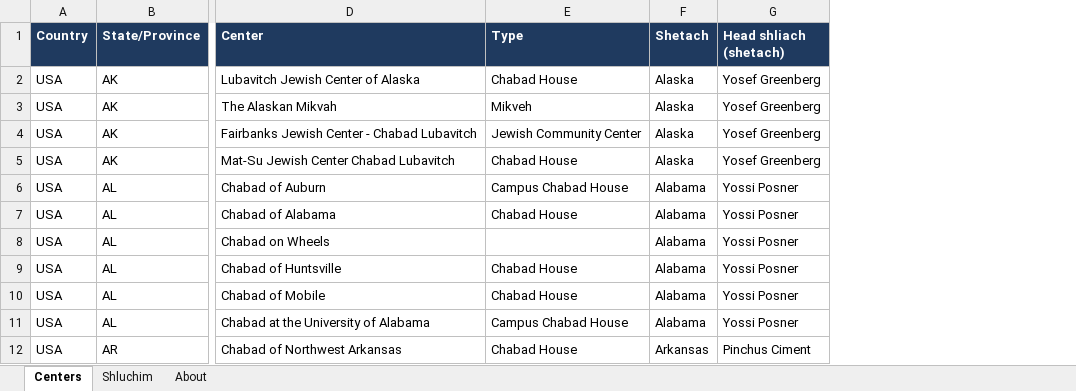
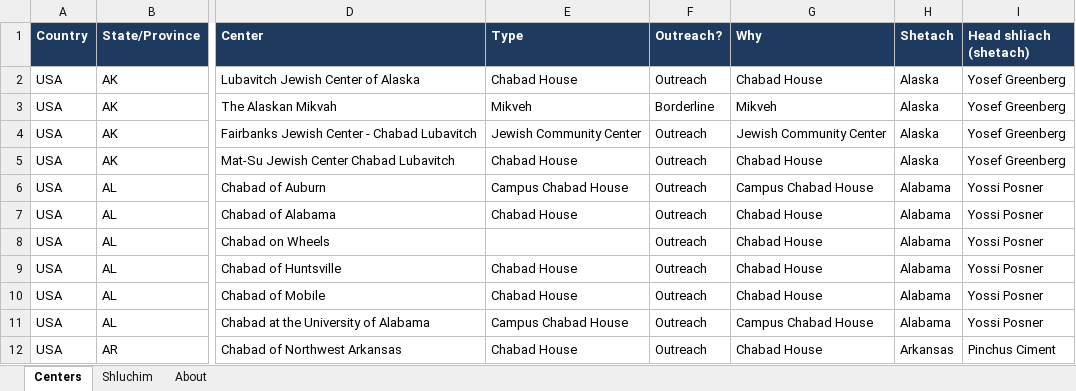
Before and after one commit to yechezkelbinstok-dev/shetachim, an Excel workbook: exports/us-canada-centers-shluchim.xlsx, sheet Centers, drawn as a sheet; only a part is shown, gaps mark what is left out; values as stored, in another font and other column widths than the file's, no borders; the diff names each change by its address in the sheet, - before the commit and + after, or states it on an @@ line.

```diff
--- a/exports/us-canada-centers-shluchim.xlsx (sheet Centers)
+++ b/exports/us-canada-centers-shluchim.xlsx (sheet Centers)
+column F (Outreach?), rows 2-12: Outreach | Borderline | Outreach | Outreach | Outreach | Outreach | Outreach | Outreach | Outreach | Outreach | Outreach
+column G (Why), rows 2-12: Chabad House | Mikveh | Jewish Community Center | Chabad House | Campus Chabad House | Chabad House | Chabad House | Chabad House | Chabad House | Campus Chabad House | Chabad House
```
Also changed, not shown: sheet About, 3 other files.
